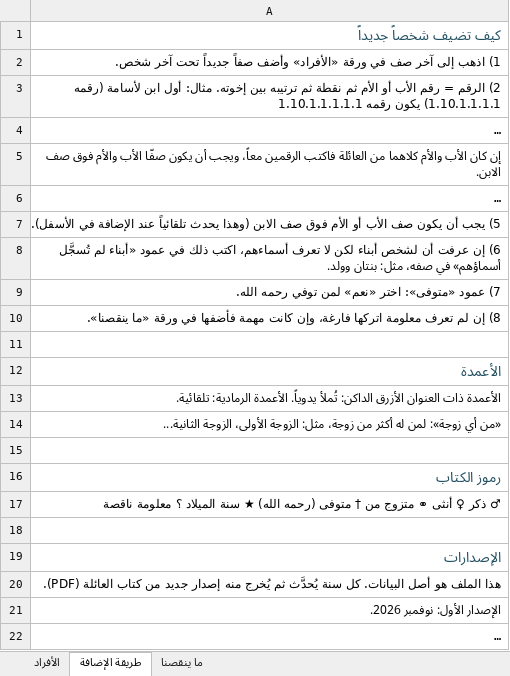
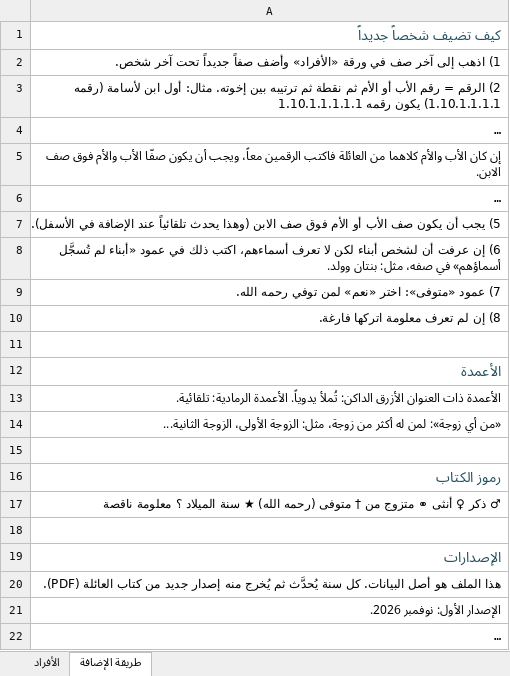
Before and after one commit to abdulhadibasheer11-debug/bashirab-family, an Excel workbook: source/بيانات عائلة البشيراب.xlsx, sheet طريقة الإضافة, drawn as a sheet; long unchanged cells end in …; values as stored, in another font and other column widths than the file's, no borders; the diff names each change by its address in the sheet, - before the commit and + after, or states it on an @@ line.

```diff
--- a/source/بيانات عائلة البشيراب.xlsx (sheet طريقة الإضافة)
+++ b/source/بيانات عائلة البشيراب.xlsx (sheet طريقة الإضافة)
-sheet tab: ما ينقصنا
-A10: …معلومة اتركها فارغة، وإن كانت مهمة فأضفها في ورقة «ما ينقصنا».
+A10: …معلومة اتركها فارغة.
```
Also changed, not shown: 5 other files.
